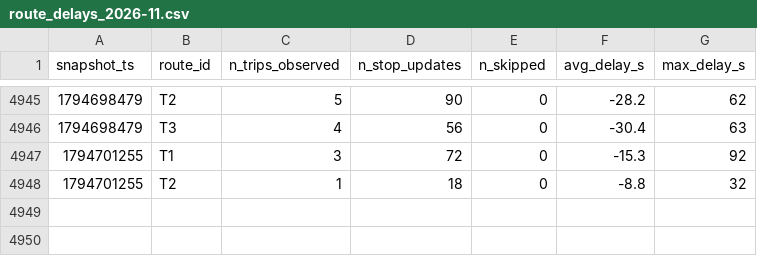
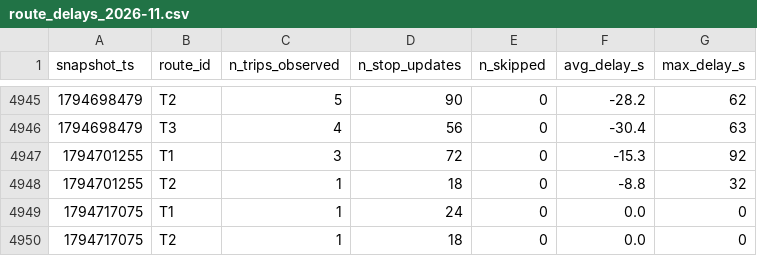
Before and after one commit to AFFES-BI/smart-mobility-lemans, a CSV file: data/history/route_delays_2026-11.csv, drawn as a sheet; only a part is shown, gaps mark what is left out; the diff names each change by its address in the sheet, - before the commit and + after, or states it on an @@ line.

```diff
--- a/data/history/route_delays_2026-11.csv
+++ b/data/history/route_delays_2026-11.csv
+row 4949: 1794717075 | T1 | 1 | 24 | 0 | 0.0 | 0
+row 4950: 1794717075 | T2 | 1 | 18 | 0 | 0.0 | 0
```
Also changed, not shown: 1 other file.
